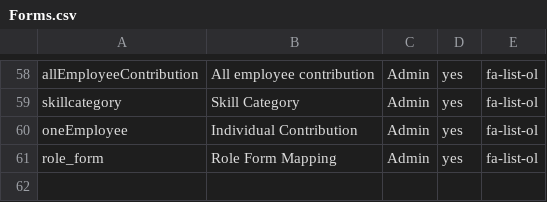
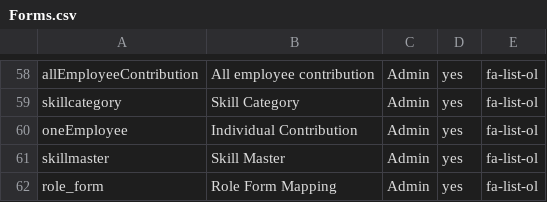
Before and after one commit to tamangGolay/HRAD-System, a CSV file: public/master/Forms.csv, drawn as a sheet; only a part is shown, gaps mark what is left out; the diff names each change by its address in the sheet, - before the commit and + after, or states it on an @@ line.

Commit message:
skill master db
skill master db

```diff
--- a/public/master/Forms.csv
+++ b/public/master/Forms.csv
+row 61: skillmaster | Skill Master | Admin | yes | fa-list-ol
```
Also changed, not shown: public/master/RoleFormAccess.csv, 2 other files.
